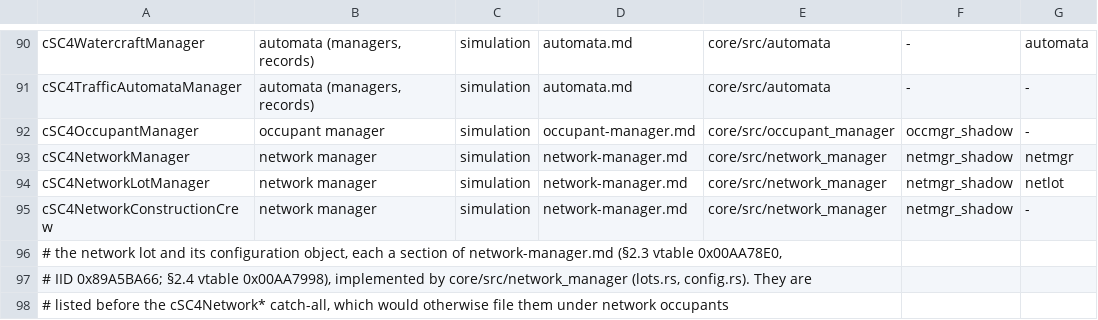
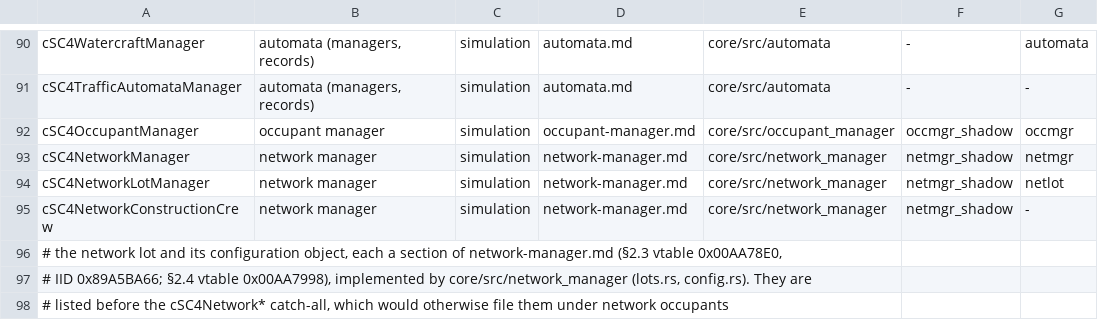
Before and after one commit to LucaSammartino/OpenSC4, a TSV file: tools/coverage-map.tsv, drawn as a sheet; only a part is shown, gaps mark what is left out.

```diff
--- a/tools/coverage-map.tsv
+++ b/tools/coverage-map.tsv
@@ -91,3 +91,3 @@ cSC4WatercraftManager	automata (managers, records)	simulation	automata.md	core/s
 cSC4TrafficAutomataManager	automata (managers, records)	simulation	automata.md	core/src/automata	-	-
-cSC4OccupantManager	occupant manager	simulation	occupant-manager.md	core/src/occupant_manager	occmgr_shadow	-
+cSC4OccupantManager	occupant manager	simulation	occupant-manager.md	core/src/occupant_manager	occmgr_shadow	occmgr
 cSC4NetworkManager	network manager	simulation	network-manager.md	core/src/network_manager	netmgr_shadow	netmgr
```
Also changed, not shown: 1 other file.
